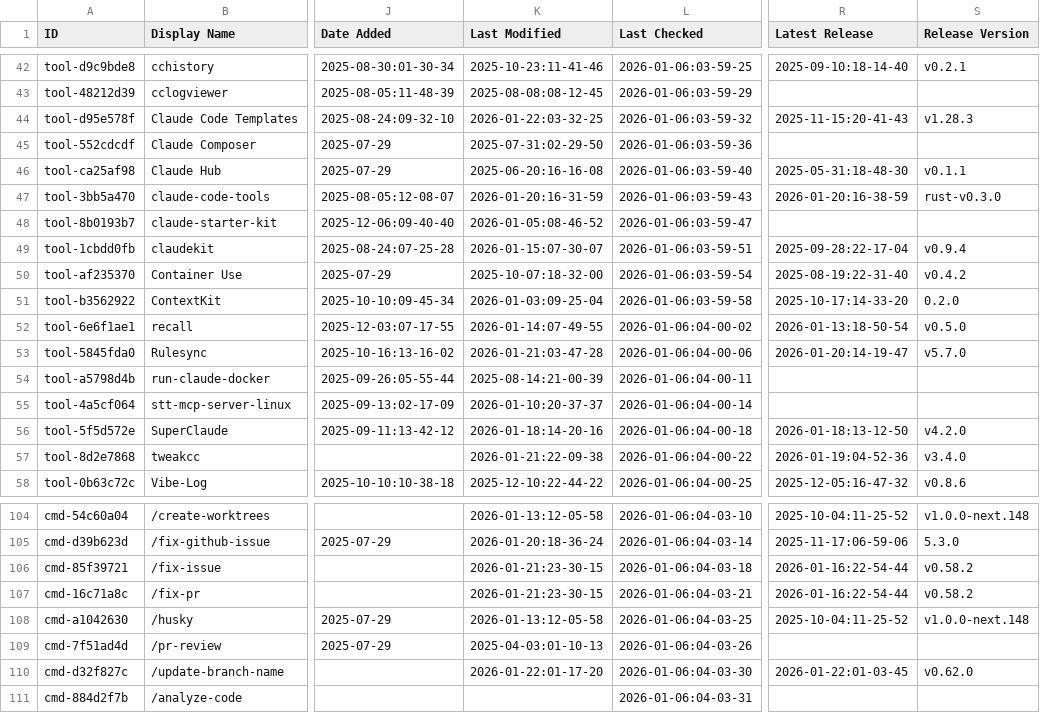
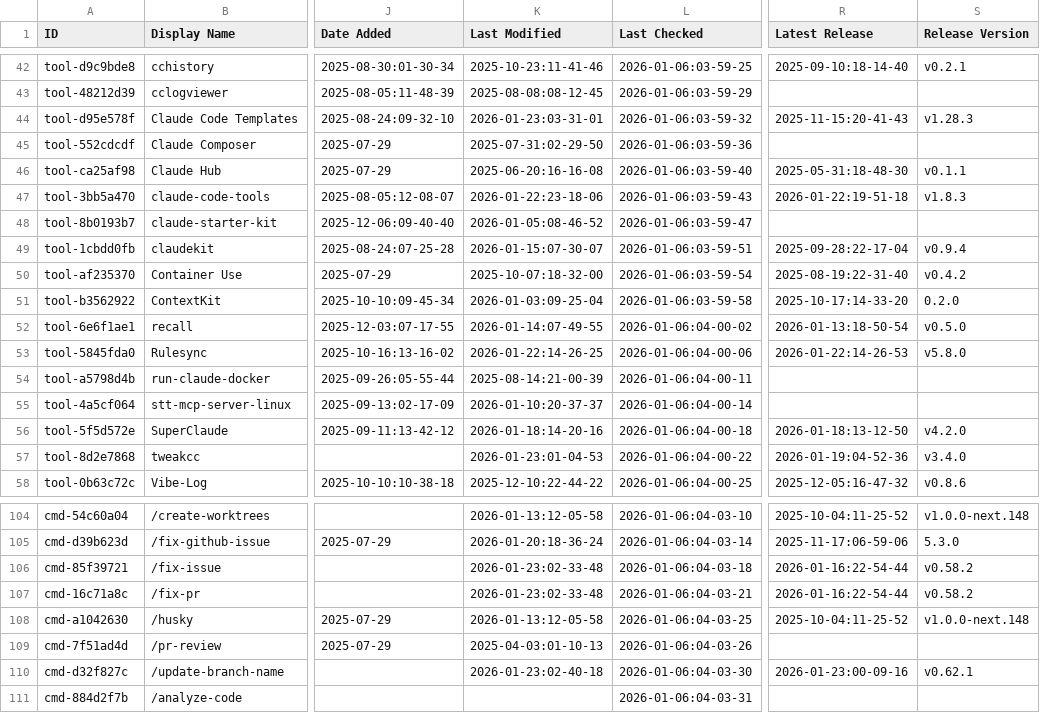
Before and after one commit to Kikk79/awesome-claude-code, a CSV file: THE_RESOURCES_TABLE.csv, drawn as a sheet; only a part is shown, gaps mark what is left out; the diff covers the shown part only; the diff names each change by its address in the sheet, - before the commit and + after, or states it on an @@ line.

```diff
--- a/THE_RESOURCES_TABLE.csv
+++ b/THE_RESOURCES_TABLE.csv
-K44 (Last Modified): 2026-01-22:03-32-25
+K44 (Last Modified): 2026-01-23:03-31-01
-K47 (Last Modified): 2026-01-20:16-31-59
+K47 (Last Modified): 2026-01-22:23-18-06
-R47 (Latest Release): 2026-01-20:16-38-59
+R47 (Latest Release): 2026-01-22:19-51-18
-S47 (Release Version): rust-v0.3.0
+S47 (Release Version): v1.8.3
-K53 (Last Modified): 2026-01-21:03-47-28
+K53 (Last Modified): 2026-01-22:14-26-25
-R53 (Latest Release): 2026-01-20:14-19-47
+R53 (Latest Release): 2026-01-22:14-26-53
-S53 (Release Version): v5.7.0
+S53 (Release Version): v5.8.0
-K57 (Last Modified): 2026-01-21:22-09-38
+K57 (Last Modified): 2026-01-23:01-04-53
-K106:K107 (Last Modified): 2026-01-21:23-30-15
+K106:K107 (Last Modified): 2026-01-23:02-33-48
-K110 (Last Modified): 2026-01-22:01-17-20
+K110 (Last Modified): 2026-01-23:02-40-18
-R110 (Latest Release): 2026-01-22:01-03-45
+R110 (Latest Release): 2026-01-23:00-09-16
-S110 (Release Version): v0.62.0
+S110 (Release Version): v0.62.1
```
Also changed, not shown: 43 edited cells elsewhere in this file.
